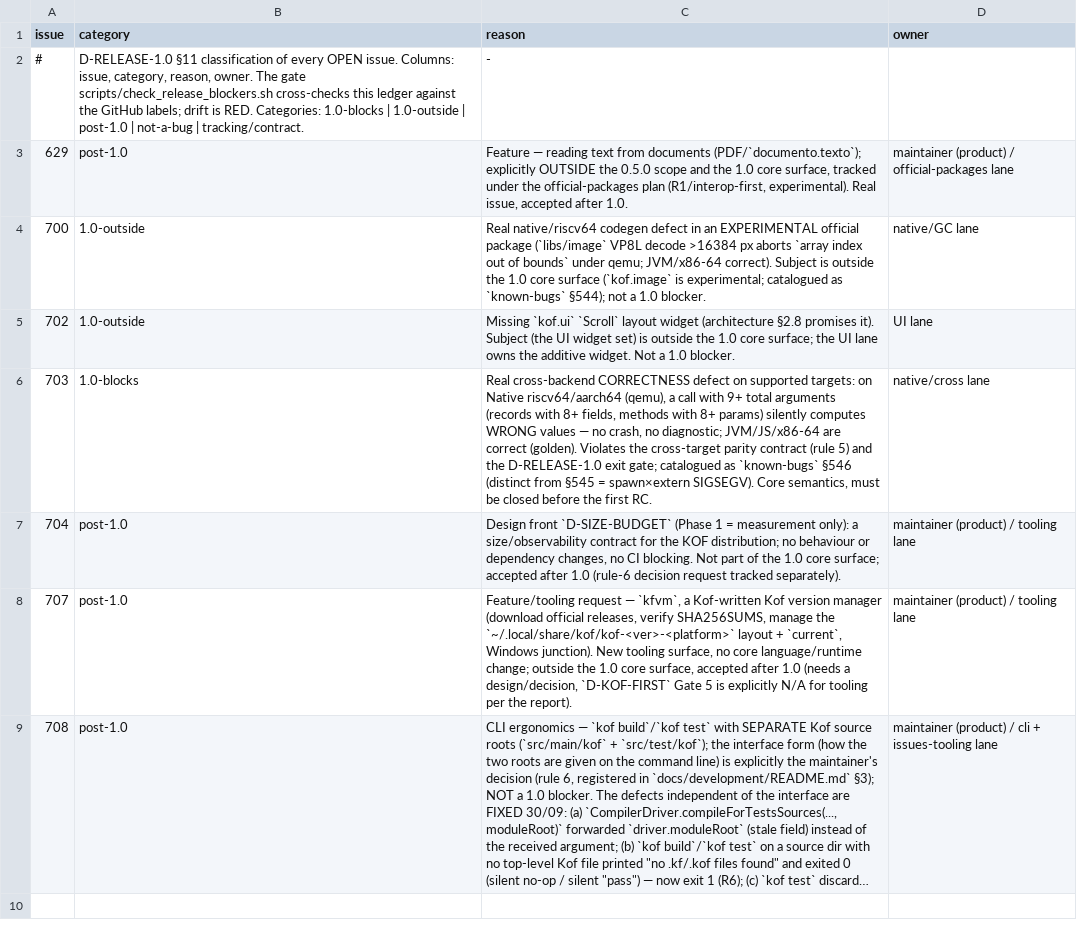
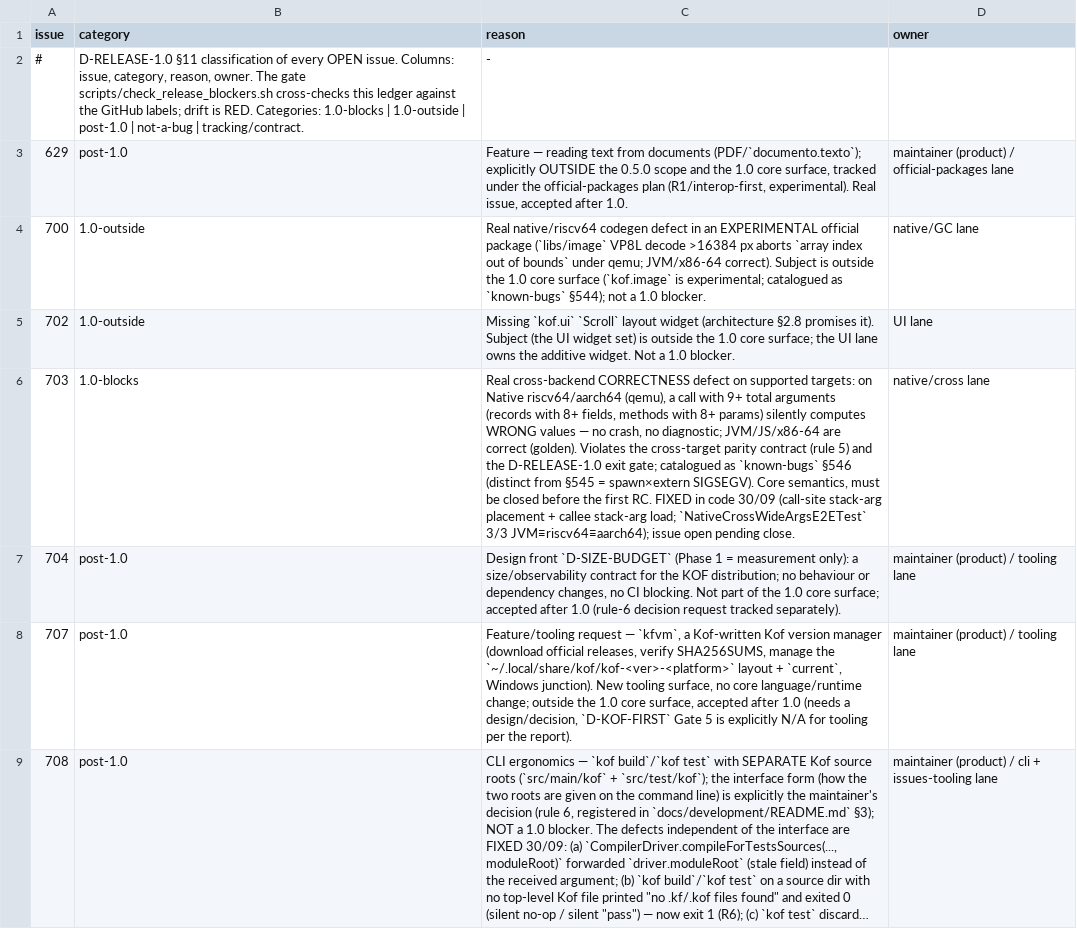
Before and after one commit to AlexandreMendess/Kof4j, a TSV file: scripts/release-blockers.tsv, drawn as a sheet; long unchanged cells end in …; the diff names each change by its address in the sheet, - before the commit and + after, or states it on an @@ line.

Commit message:
fix(nat): §546 cross riscv64/aarch64 9+ arg calls + B-03 writable-borrow release
The only open 1.0-blocks issue (#703). LP64/AAPCS64 has only a0..a7;
NativeRiscvCrossOps.crossArgReg clamped every arg index >= 8 to a7 (each
stack arg overwrote a7) and NativeRiscvCrossEmit.emitCrossMethodRiscv's
prologue saved only a0..a7, so args 9+ were never materialised: f9(1..9)
returned 36 (JVM 45), an 8-field record read h() as 112 (JVM 107) and an
instance method with 8 explicit params returned 1028 (JVM 1036) — silently
wrong on riscv64/aarch64. Fix: emitCrossArgLoads/emitCrossStackCleanup
(<=8 keeps the historical direct-pop path; 9+ loads a0..a7 by offset,
reserves 8*stackArgs and mirrors the stack args below with arg8 lowest,
read by the callee at 0(s11)) wired into every cross call form
(direct/instance/vtable/ctor/collections/String builtins); the prologue
reads args beyond a7 from 8*(i-8)(s11); frames > 2032 B use li+sub instead
of an overflowing addi (aarch64 inherits via the translator).

The frame reservation also uncovered a pre-existing B-03 cross defect:
NativeFfiCallRiscv.emitRiscvBufferReleases re-read the Buffer(U8) object
from the arg block, which the C callee can overwrite (glibc memset),
leaking the writable-borrow flag and raising a spurious MEM020 on a later
sequential writer. It now saves the object in a reserved frame scratch
slot (NativeBackend.crossScratchOff; NativeRiscvCrossEmit maxFfiBuf) and
reads it there, mirroring x86-64.

Proof: NativeCrossWideArgsE2ETest 3/3 (f9=45, instance m8=1036, 8-field
record=36; JVM golden == riscv64 == aarch64, RED-first) +
BufferRuntimeBorrowE2ETest#sequentialWritersReleaseBorrowCross (RED-first
SIGSEGV -> GREEN "2\n2\n[8, 0]"), full class 8 run/0F/1 skip; battery
KofValidationTest 34/34, FfiNativeCrossE2ETest 10/10, FfiNativeArrayE2ETest
3/3, NativeRiscv64E2ETest 56/56 green.

Docs EN+PT: known-bugs §546 (FIXED 30/09 + follow-up; anchor re-derived),
status, CHANGELOG, DECISIONS (D-MEM030-BORROW-RUNTIME addendum),
memory-safety-plan, image-vision-plan, README live count 3->2,
release-blockers.tsv (§546 typo fixed; #707/#708 registered post-1.0, #699
removed as closed). Doc gates docs-lang/check_doc_refs/check_live_records/
check_ledger_anchors/check_changelog_ledger/check_known_bugs_status/
check_500/check_release_blockers rc=0.

```diff
--- a/scripts/release-blockers.tsv
+++ b/scripts/release-blockers.tsv
-C6 (reason): …first RC.
+C6 (reason): …first RC. FIXED in code 30/09 (call-site stack-arg placement + callee stack-arg load; `NativeCrossWideArgsE2ETest` 3/3 JVM≡riscv64≡aarch64); issue open pending close.
```
Also changed, not shown: 22 other files.
